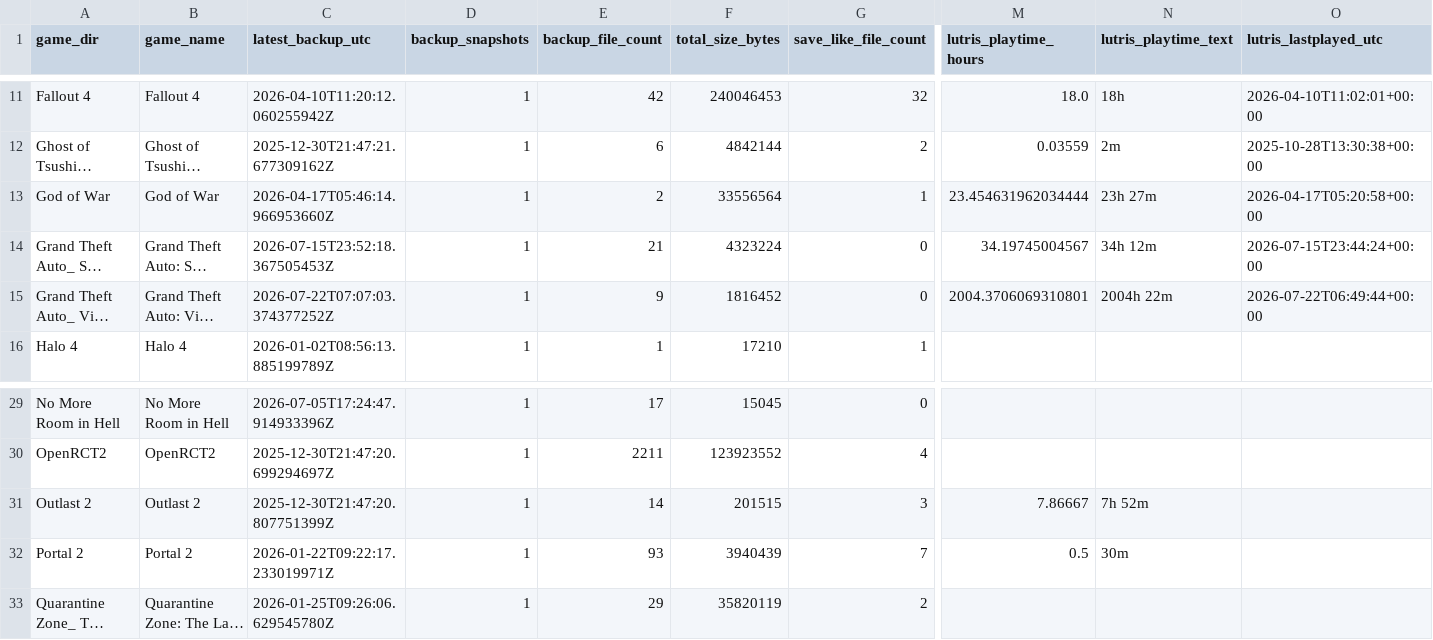
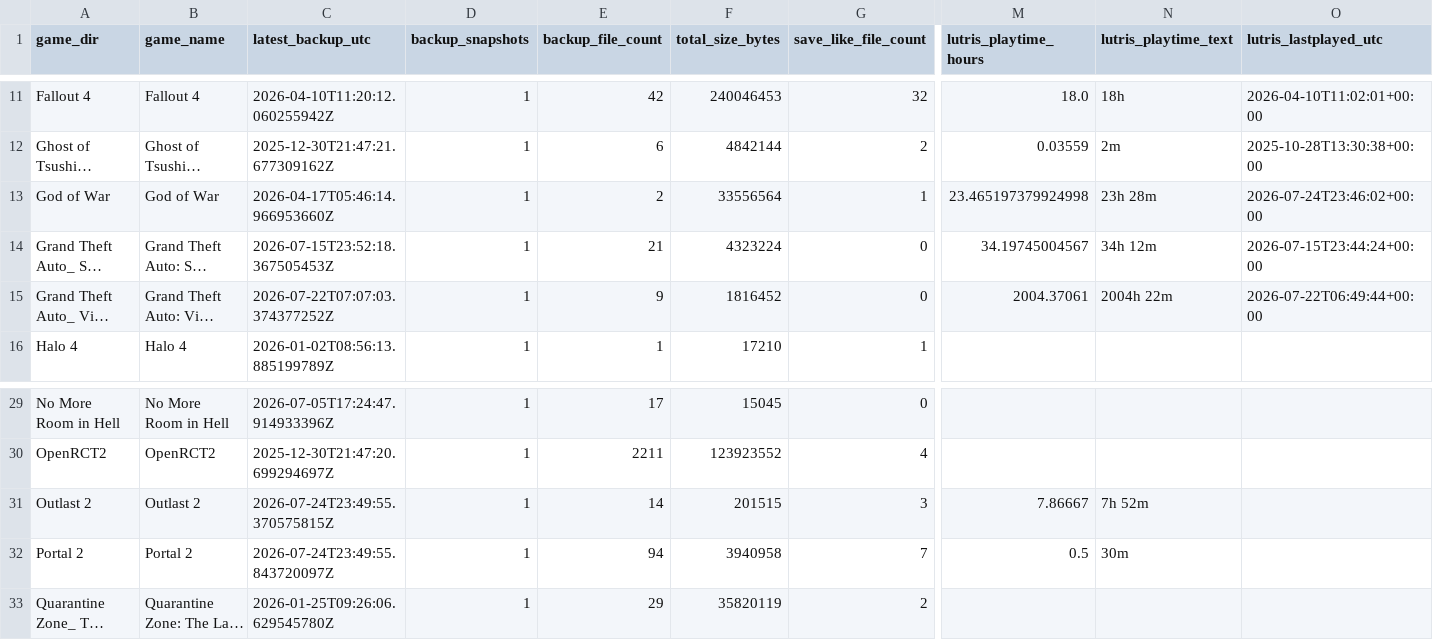
Before and after one commit to X3eRo0/ludusavi-stats-public, a CSV file: ludusavi_game_data.csv, drawn as a sheet; only a part is shown, gaps mark what is left out; long unchanged cells end in …; the diff names each change by its address in the sheet, - before the commit and + after, or states it on an @@ line.

```diff
--- a/ludusavi_game_data.csv
+++ b/ludusavi_game_data.csv
-M13 (lutris_playtime_hours): 23.454631962034444
+M13 (lutris_playtime_hours): 23.465197379924998
-N13 (lutris_playtime_text): 23h 27m
+N13 (lutris_playtime_text): 23h 28m
-O13 (lutris_lastplayed_utc): 2026-04-17T05:20:58+00:00
+O13 (lutris_lastplayed_utc): 2026-07-24T23:46:02+00:00
-M15 (lutris_playtime_hours): 2004.3706069310801
+M15 (lutris_playtime_hours): 2004.37061
-C31 (latest_backup_utc): 2025-12-30T21:47:20.807751399Z
+C31 (latest_backup_utc): 2026-07-24T23:49:55.370575815Z
-C32 (latest_backup_utc): 2026-01-22T09:22:17.233019971Z
+C32 (latest_backup_utc): 2026-07-24T23:49:55.843720097Z
-E32 (backup_file_count): 93
+E32 (backup_file_count): 94
-F32 (total_size_bytes): 3940439
+F32 (total_size_bytes): 3940958
```
